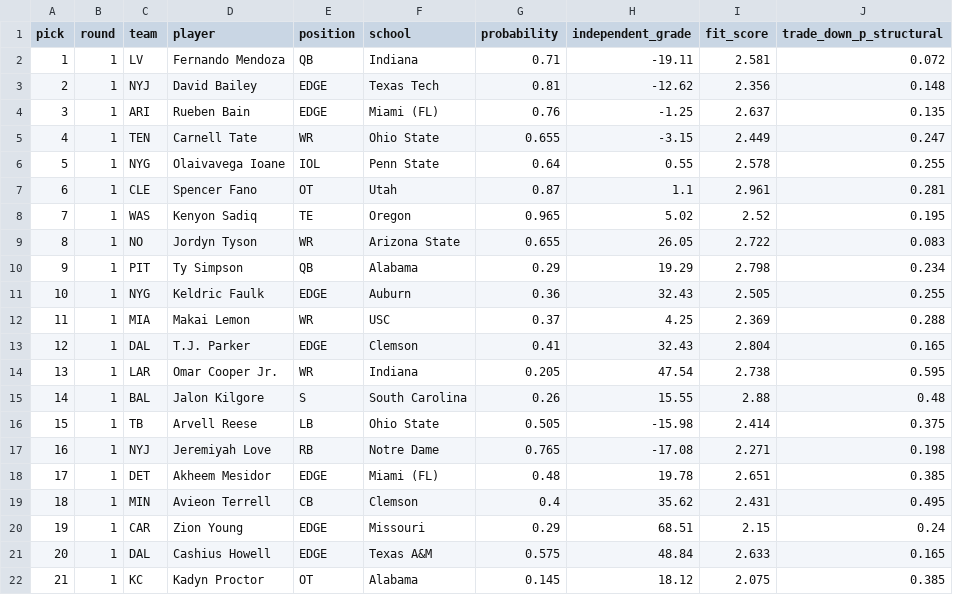
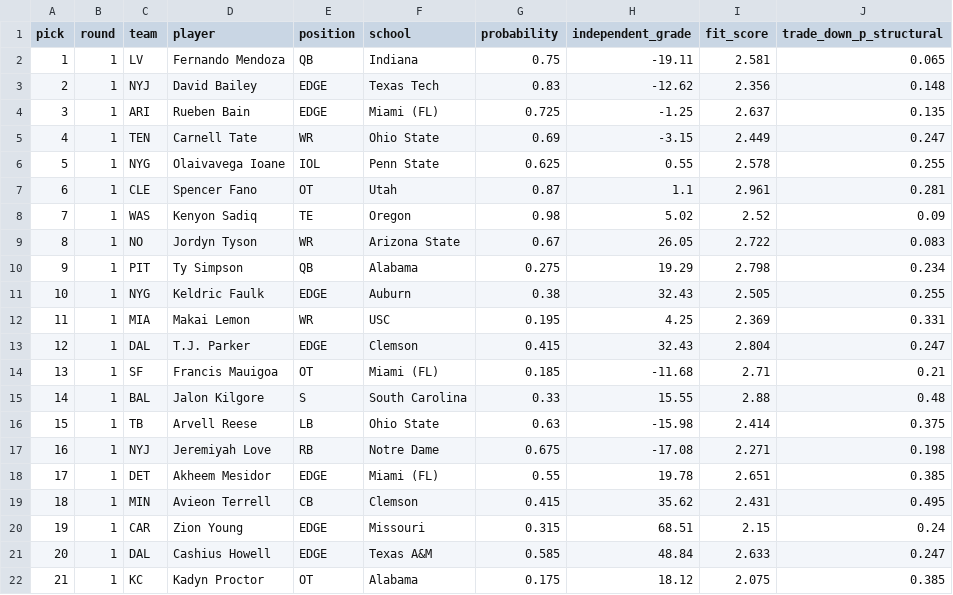
Before and after one commit to ColinSica/nfl-draft-2026, a CSV file: data/processed/predictions_2026_independent_picks.csv, drawn as a sheet; only a part is shown; the diff covers the shown part only.

```diff
--- a/data/processed/predictions_2026_independent_picks.csv
+++ b/data/processed/predictions_2026_independent_picks.csv
@@ -1,22 +1,22 @@
 pick,round,team,player,position,school,probability,independent_grade,fit_score,trade_down_p_structural
-1,1,LV,Fernando Mendoza,QB,Indiana,0.71,-19.11,2.581,0.072
-2,1,NYJ,David Bailey,EDGE,Texas Tech,0.81,-12.62,2.356,0.148
-3,1,ARI,Rueben Bain,EDGE,Miami (FL),0.76,-1.25,2.637,0.135
-4,1,TEN,Carnell Tate,WR,Ohio State,0.655,-3.15,2.449,0.247
-5,1,NYG,Olaivavega Ioane,IOL,Penn State,0.64,0.55,2.578,0.255
+1,1,LV,Fernando Mendoza,QB,Indiana,0.75,-19.11,2.581,0.065
+2,1,NYJ,David Bailey,EDGE,Texas Tech,0.83,-12.62,2.356,0.148
+3,1,ARI,Rueben Bain,EDGE,Miami (FL),0.725,-1.25,2.637,0.135
+4,1,TEN,Carnell Tate,WR,Ohio State,0.69,-3.15,2.449,0.247
+5,1,NYG,Olaivavega Ioane,IOL,Penn State,0.625,0.55,2.578,0.255
 6,1,CLE,Spencer Fano,OT,Utah,0.87,1.1,2.961,0.281
-7,1,WAS,Kenyon Sadiq,TE,Oregon,0.965,5.02,2.52,0.195
-8,1,NO,Jordyn Tyson,WR,Arizona State,0.655,26.05,2.722,0.083
-9,1,PIT,Ty Simpson,QB,Alabama,0.29,19.29,2.798,0.234
-10,1,NYG,Keldric Faulk,EDGE,Auburn,0.36,32.43,2.505,0.255
-11,1,MIA,Makai Lemon,WR,USC,0.37,4.25,2.369,0.288
-12,1,DAL,T.J. Parker,EDGE,Clemson,0.41,32.43,2.804,0.165
-13,1,LAR,Omar Cooper Jr.,WR,Indiana,0.205,47.54,2.738,0.595
-14,1,BAL,Jalon Kilgore,S,South Carolina,0.26,15.55,2.88,0.48
-15,1,TB,Arvell Reese,LB,Ohio State,0.505,-15.98,2.414,0.375
-16,1,NYJ,Jeremiyah Love,RB,Notre Dame,0.765,-17.08,2.271,0.198
-17,1,DET,Akheem Mesidor,EDGE,Miami (FL),0.48,19.78,2.651,0.385
-18,1,MIN,Avieon Terrell,CB,Clemson,0.4,35.62,2.431,0.495
-19,1,CAR,Zion Young,EDGE,Missouri,0.29,68.51,2.15,0.24
-20,1,DAL,Cashius Howell,EDGE,Texas A&M,0.575,48.84,2.633,0.165
-21,1,KC,Kadyn Proctor,OT,Alabama,0.145,18.12,2.075,0.385
+7,1,WAS,Kenyon Sadiq,TE,Oregon,0.98,5.02,2.52,0.09
+8,1,NO,Jordyn Tyson,WR,Arizona State,0.67,26.05,2.722,0.083
+9,1,PIT,Ty Simpson,QB,Alabama,0.275,19.29,2.798,0.234
+10,1,NYG,Keldric Faulk,EDGE,Auburn,0.38,32.43,2.505,0.255
+11,1,MIA,Makai Lemon,WR,USC,0.195,4.25,2.369,0.331
+12,1,DAL,T.J. Parker,EDGE,Clemson,0.415,32.43,2.804,0.247
+13,1,SF,Francis Mauigoa,OT,Miami (FL),0.185,-11.68,2.71,0.21
+14,1,BAL,Jalon Kilgore,S,South Carolina,0.33,15.55,2.88,0.48
+15,1,TB,Arvell Reese,LB,Ohio State,0.63,-15.98,2.414,0.375
+16,1,NYJ,Jeremiyah Love,RB,Notre Dame,0.675,-17.08,2.271,0.198
+17,1,DET,Akheem Mesidor,EDGE,Miami (FL),0.55,19.78,2.651,0.385
+18,1,MIN,Avieon Terrell,CB,Clemson,0.415,35.62,2.431,0.495
+19,1,CAR,Zion Young,EDGE,Missouri,0.315,68.51,2.15,0.24
+20,1,DAL,Cashius Howell,EDGE,Texas A&M,0.585,48.84,2.633,0.247
+21,1,KC,Kadyn Proctor,OT,Alabama,0.175,18.12,2.075,0.385
```
Also changed, not shown: 24 edited cells elsewhere in this file, data/processed/monte_carlo_2026_independent.csv, data/processed/predictions_2026_independent.csv, 4 other files.
